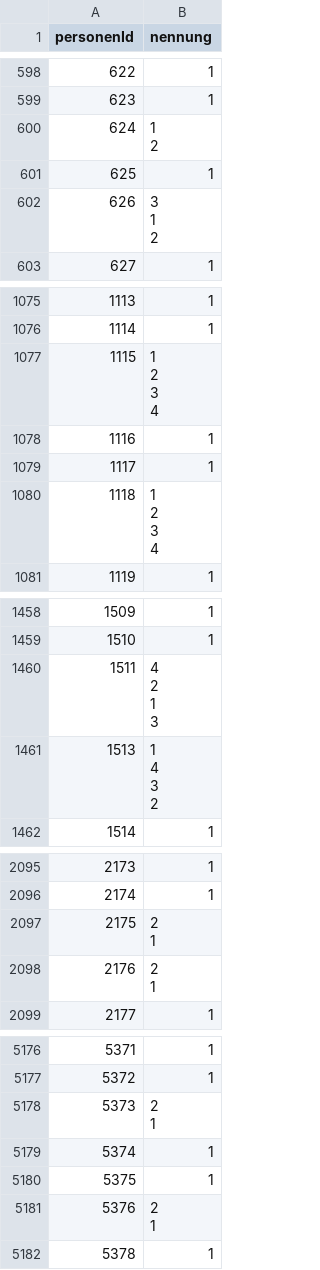
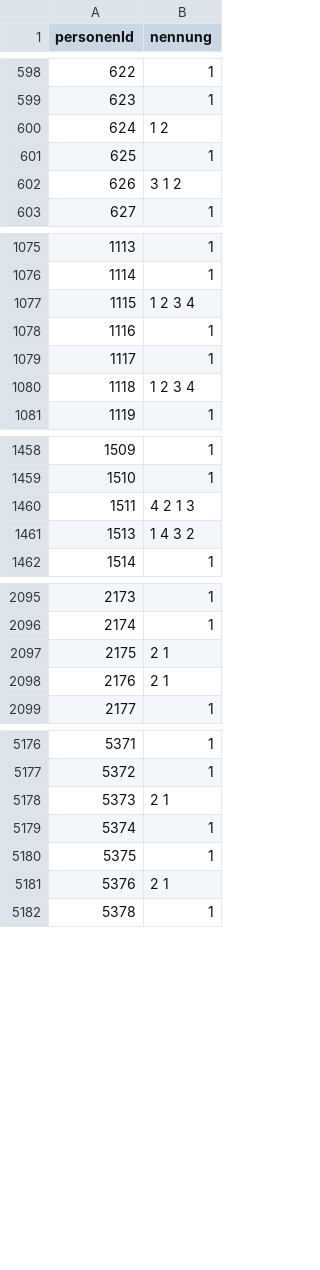
Before and after one commit to donauhandel/krems-data, a CSV file: orig_data/csvs/nennungen_zurueck.csv, drawn as a sheet; only a part is shown, gaps mark what is left out; the diff covers the shown part only.

```diff
--- a/orig_data/csvs/nennungen_zurueck.csv
+++ b/orig_data/csvs/nennungen_zurueck.csv
@@ -605,8 +599,5 @@ personenId,nennung
 623,1
-624,"1
-2"
+624,1 2
 625,1
-626,"3
-1
-2"
+626,3 1 2
 627,1
@@ -1091,12 +1076,6 @@ personenId,nennung
 1114,1
-1115,"1
-2
-3
-4"
+1115,1 2 3 4
 1116,1
 1117,1
-1118,"1
-2
-3
-4"
+1118,1 2 3 4
 1119,1
@@ -1486,10 +1459,4 @@ personenId,nennung
 1510,1
-1511,"4
-2
-1
-3"
-1513,"1
-4
-3
-2"
+1511,4 2 1 3
+1513,1 4 3 2
 1514,1
@@ -2131,6 +2096,4 @@ personenId,nennung
 2174,1
-2175,"2
-1"
-2176,"2
-1"
+2175,2 1
+2176,2 1
 2177,1
@@ -5243,8 +5177,6 @@ personenId,nennung
 5372,1
-5373,"2
-1"
+5373,2 1
 5374,1
 5375,1
-5376,"2
-1"
+5376,2 1
 5378,1
```
Also changed, not shown: 46 edited cells elsewhere in this file, orig_data/csvs/organisationen_verknuepfungen.csv, orig_data/csvs/orte_literatur.csv, 20 other files.
